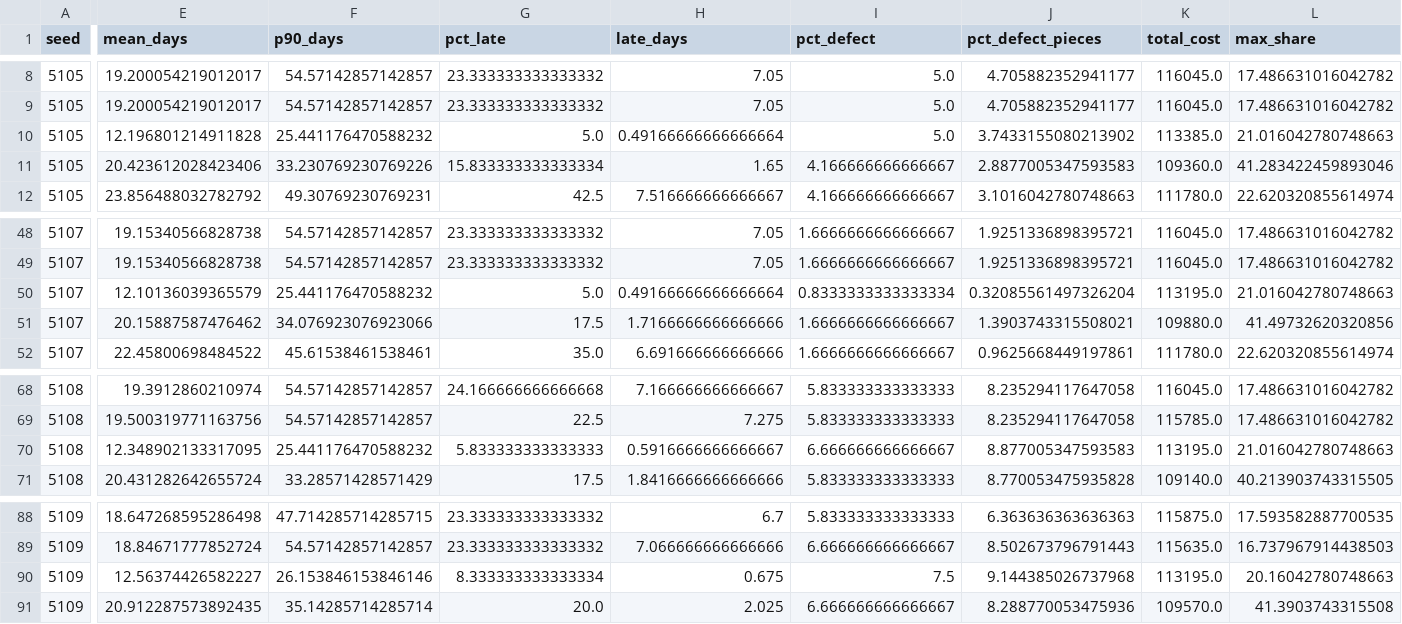
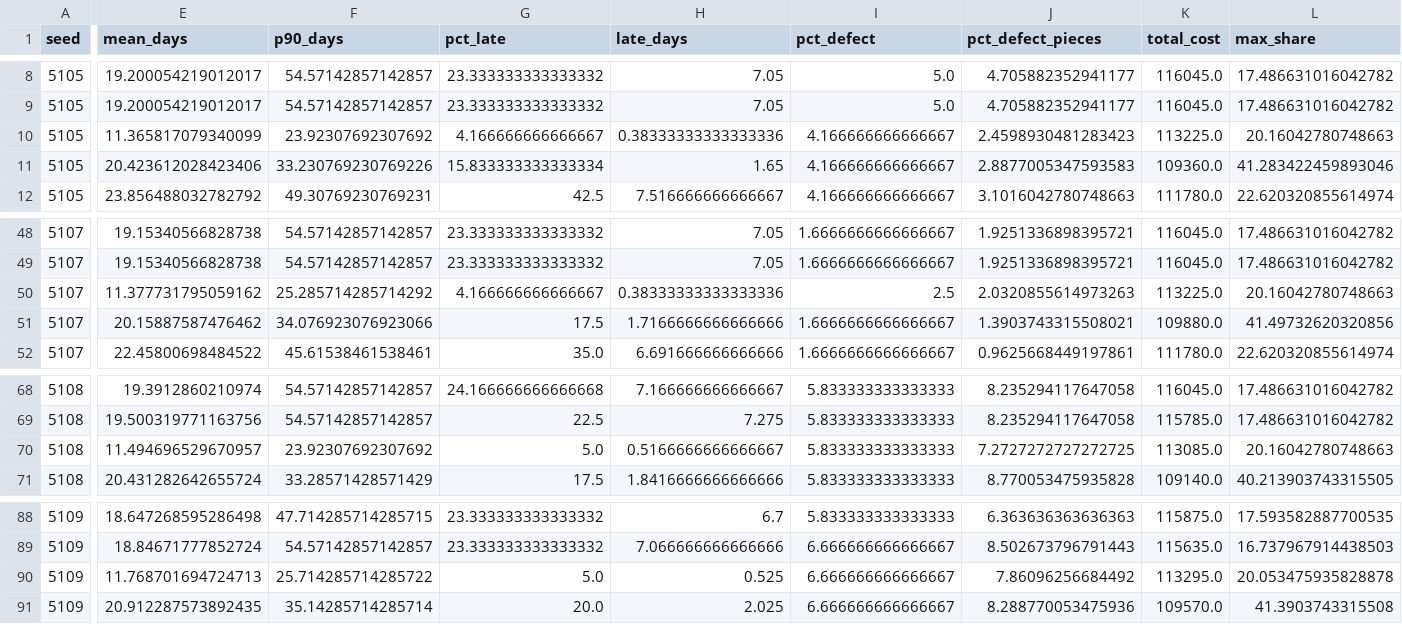
Before and after one commit to apurwakumari16nus/Track2_Dispatcher, a CSV file: eval/results_per_seed.csv, drawn as a sheet; only a part is shown, gaps mark what is left out; the diff covers the shown part only; the diff names each change by its address in the sheet, - before the commit and + after, or states it on an @@ line.

```diff
--- a/eval/results_per_seed.csv
+++ b/eval/results_per_seed.csv
-E10 (mean_days): 12.196801214911828
+E10 (mean_days): 11.365817079340099
-F10 (p90_days): 25.441176470588232
+F10 (p90_days): 23.92307692307692
-G10 (pct_late): 5.0
+G10 (pct_late): 4.166666666666667
-H10 (late_days): 0.49166666666666664
+H10 (late_days): 0.38333333333333336
-I10 (pct_defect): 5.0
+I10 (pct_defect): 4.166666666666667
-J10 (pct_defect_pieces): 3.7433155080213902
+J10 (pct_defect_pieces): 2.4598930481283423
-K10 (total_cost): 113385.0
+K10 (total_cost): 113225.0
-L10 (max_share): 21.016042780748663
+L10 (max_share): 20.16042780748663
-E50 (mean_days): 12.10136039365579
+E50 (mean_days): 11.377731795059162
-F50 (p90_days): 25.441176470588232
+F50 (p90_days): 25.285714285714292
-G50 (pct_late): 5.0
+G50 (pct_late): 4.166666666666667
-H50 (late_days): 0.49166666666666664
+H50 (late_days): 0.38333333333333336
-I50 (pct_defect): 0.8333333333333334
+I50 (pct_defect): 2.5
-J50 (pct_defect_pieces): 0.32085561497326204
+J50 (pct_defect_pieces): 2.0320855614973263
-K50 (total_cost): 113195.0
+K50 (total_cost): 113225.0
-L50 (max_share): 21.016042780748663
+L50 (max_share): 20.16042780748663
-E70 (mean_days): 12.348902133317095
+E70 (mean_days): 11.494696529670957
-F70 (p90_days): 25.441176470588232
+F70 (p90_days): 23.92307692307692
-G70 (pct_late): 5.833333333333333
+G70 (pct_late): 5.0
-H70 (late_days): 0.5916666666666667
+H70 (late_days): 0.5166666666666667
-I70 (pct_defect): 6.666666666666667
+I70 (pct_defect): 5.833333333333333
-J70 (pct_defect_pieces): 8.877005347593583
+J70 (pct_defect_pieces): 7.2727272727272725
-K70 (total_cost): 113195.0
+K70 (total_cost): 113085.0
-L70 (max_share): 21.016042780748663
+L70 (max_share): 20.16042780748663
-E90 (mean_days): 12.56374426582227
+E90 (mean_days): 11.768701694724713
-F90 (p90_days): 26.153846153846146
+F90 (p90_days): 25.714285714285722
-G90 (pct_late): 8.333333333333334
+G90 (pct_late): 5.0
-H90 (late_days): 0.675
+H90 (late_days): 0.525
-I90 (pct_defect): 7.5
+I90 (pct_defect): 6.666666666666667
-J90 (pct_defect_pieces): 9.144385026737968
+J90 (pct_defect_pieces): 7.86096256684492
-K90 (total_cost): 113195.0
+K90 (total_cost): 113295.0
-L90 (max_share): 20.16042780748663
+L90 (max_share): 20.053475935828878
```
Also changed, not shown: 115 edited cells elsewhere in this file, eval/results.csv, eval/shock_changes.csv, 8 other files.
